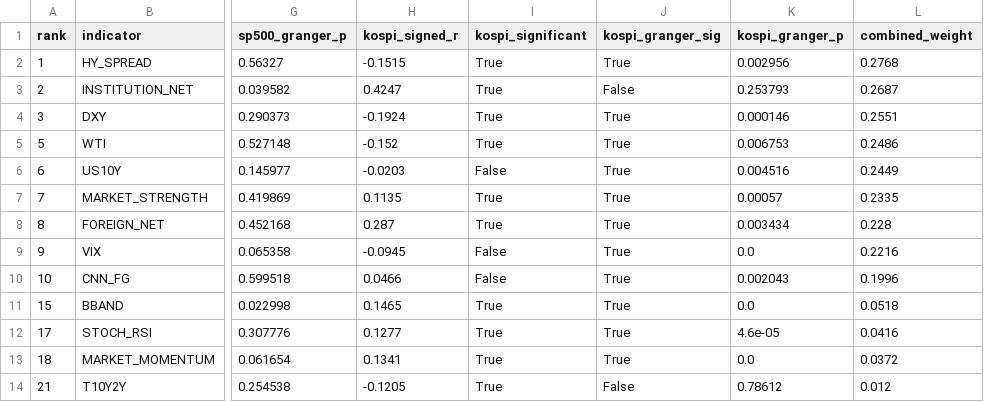
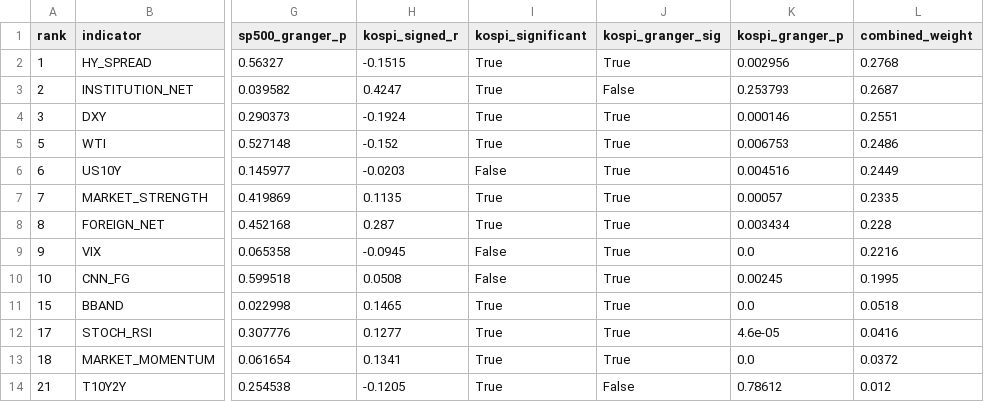
Before and after one commit to HwangatWork/AI-Analyzer, a CSV file: output/indicator_ranking.csv, drawn as a sheet; only a part is shown, gaps mark what is left out; the diff names each change by its address in the sheet, - before the commit and + after, or states it on an @@ line.

```diff
--- a/output/indicator_ranking.csv
+++ b/output/indicator_ranking.csv
-H10 (kospi_signed_r): 0.0466
+H10 (kospi_signed_r): 0.0508
-K10 (kospi_granger_p): 0.002043
+K10 (kospi_granger_p): 0.00245
-L10 (combined_weight): 0.1996
+L10 (combined_weight): 0.1995
```
Also changed, not shown: output/market_signals.csv, output/stock_analysis.csv, 6 other files.
